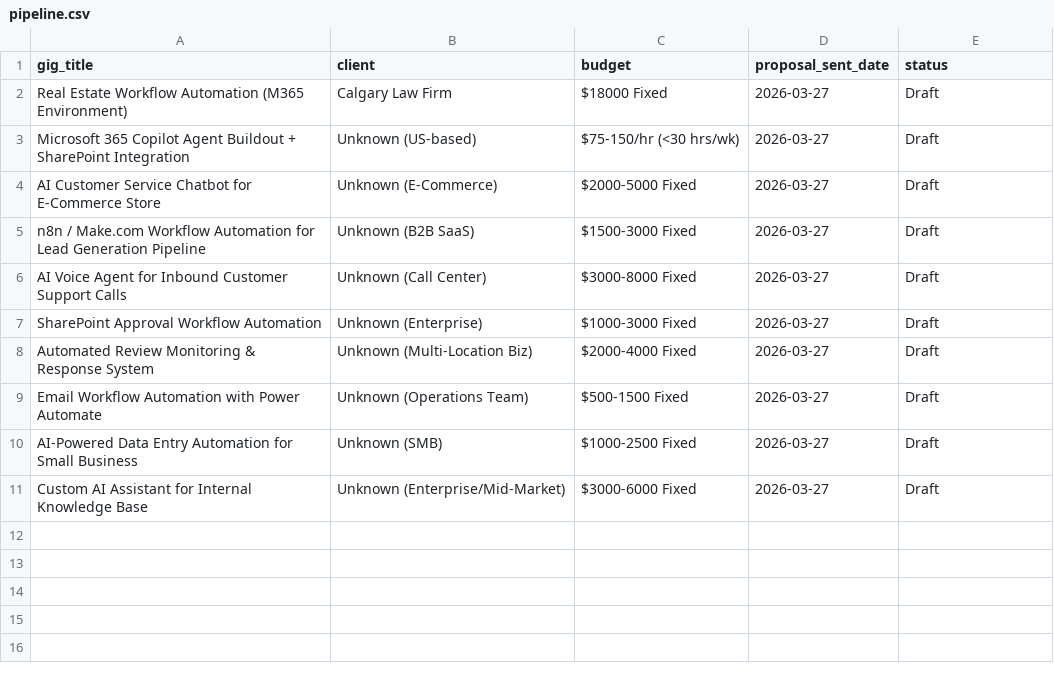
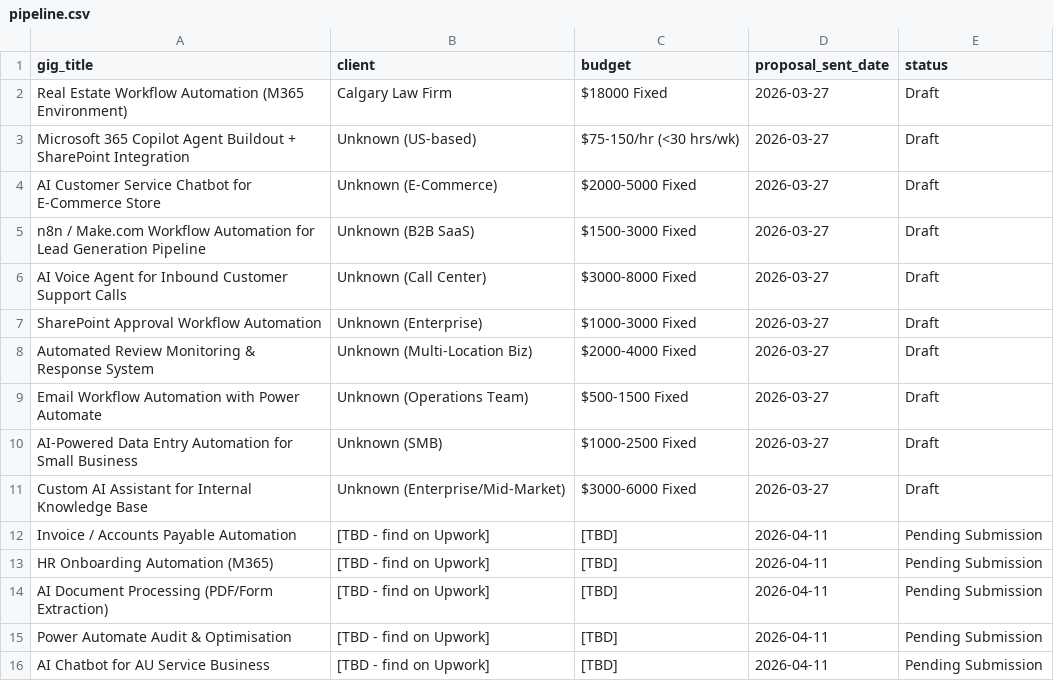
Before and after one commit to liamfraz/ai-automation-consulting, a CSV file: proposals/pipeline.csv, drawn as a sheet; the diff names each change by its address in the sheet, - before the commit and + after, or states it on an @@ line.

```diff
--- a/proposals/pipeline.csv
+++ b/proposals/pipeline.csv
+row 12: Invoice / Accounts Payable Automation | [TBD - find on Upwork] | [TBD] | 2026-04-11 | Pending Submission
+row 13: HR Onboarding Automation (M365) | [TBD - find on Upwork] | [TBD] | 2026-04-11 | Pending Submission
+row 14: AI Document Processing (PDF/Form Extraction) | [TBD - find on Upwork] | [TBD] | 2026-04-11 | Pending Submission
+row 15: Power Automate Audit & Optimisation | [TBD - find on Upwork] | [TBD] | 2026-04-11 | Pending Submission
+row 16: AI Chatbot for AU Service Business | [TBD - find on Upwork] | [TBD] | 2026-04-11 | Pending Submission
```
Also changed, not shown: 2 other files.
